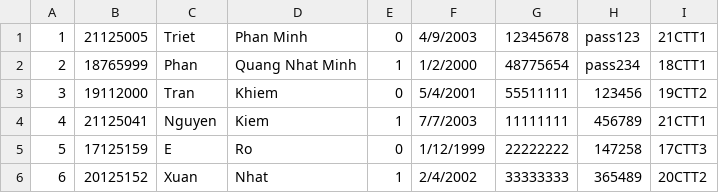
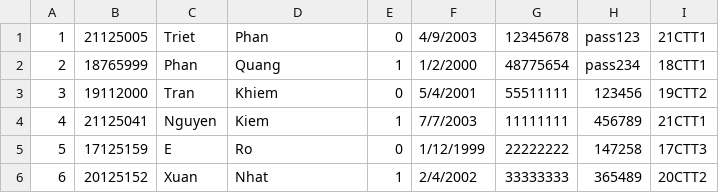
Before and after one commit to trongnghia2304/CS162-PortalApp, a CSV file: csv/Student_Example.csv, drawn as a sheet.

```diff
--- a/csv/Student_Example.csv
+++ b/csv/Student_Example.csv
@@ -1,3 +1,3 @@
-1,21125005,Triet,Phan Minh ,0,4/9/2003,12345678,pass123,21CTT1
-2,18765999,Phan,Quang Nhat Minh,1,1/2/2000,48775654,pass234,18CTT1
+1,21125005,Triet,Phan ,0,4/9/2003,12345678,pass123,21CTT1
+2,18765999,Phan,Quang,1,1/2/2000,48775654,pass234,18CTT1
 3,19112000,Tran ,Khiem,0,5/4/2001,55511111,123456,19CTT2
```
Also changed, not shown: 8 other files.
